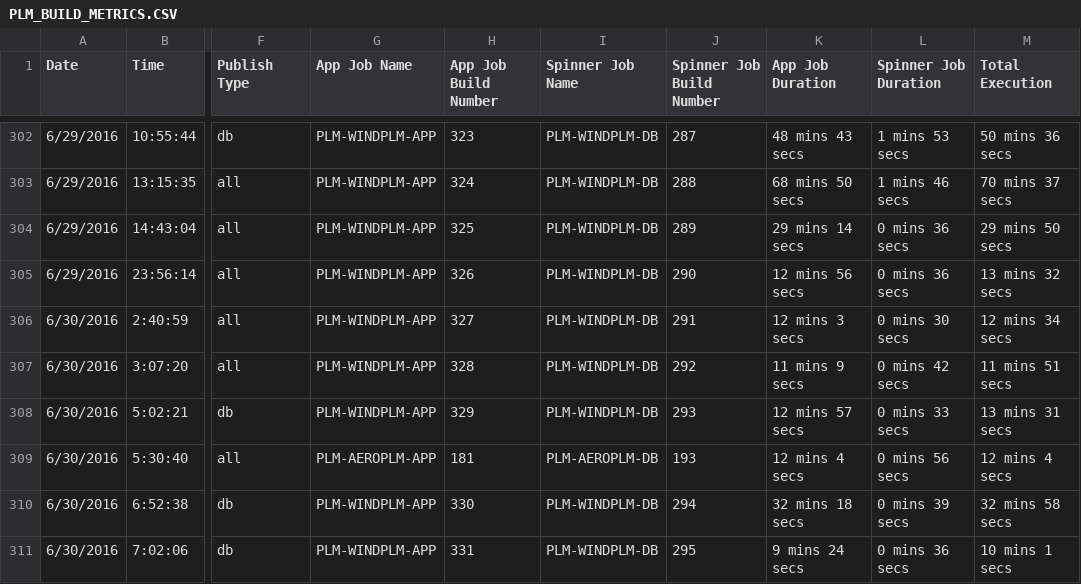
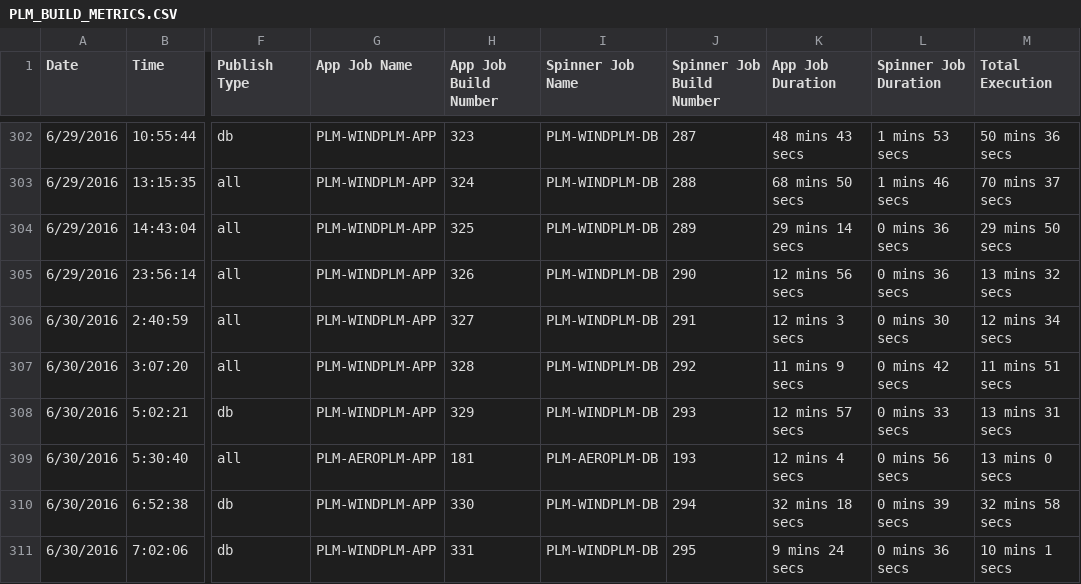
Before and after one commit to veersudhir83/csv-to-html-table, a CSV file: data/PLM_BUILD_METRICS.CSV, drawn as a sheet; only a part is shown, gaps mark what is left out; the diff names each change by its address in the sheet, - before the commit and + after, or states it on an @@ line.

Commit message:
New Metrics File at 06-30-2016 19:50:05

```diff
--- a/data/PLM_BUILD_METRICS.CSV
+++ b/data/PLM_BUILD_METRICS.CSV
-M309 (Total Execution): 12 mins 4 secs
+M309 (Total Execution): 13 mins 0 secs
```
